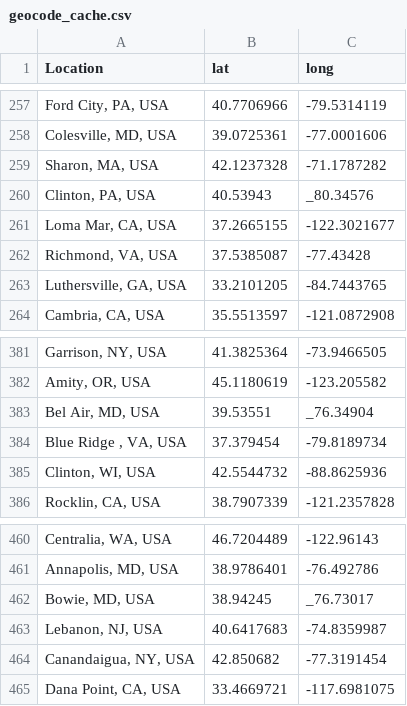
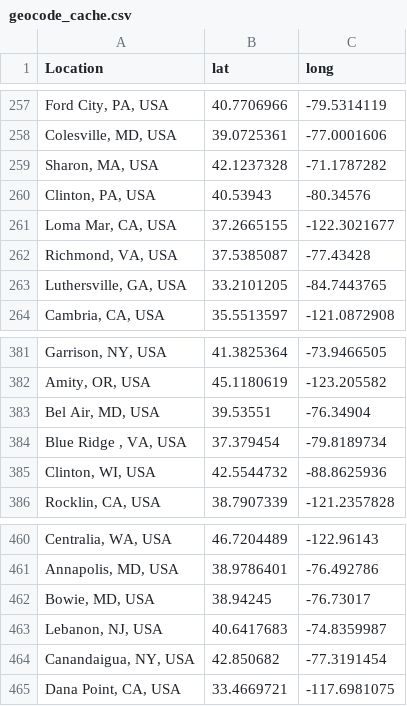
Before and after one commit to ekaizar/NACSW-Trials-Map, a CSV file: geocode_cache.csv, drawn as a sheet; only a part is shown, gaps mark what is left out.

```diff
--- a/geocode_cache.csv
+++ b/geocode_cache.csv
@@ -259,3 +259,3 @@ Location,lat,long
 "Sharon, MA, USA",42.1237328,-71.1787282
-"Clinton, PA, USA",40.53943,_80.34576
+"Clinton, PA, USA",40.53943,-80.34576
 "Loma Mar, CA, USA",37.2665155,-122.3021677
@@ -382,3 +382,3 @@ Location,lat,long
 "Amity, OR, USA",45.1180619,-123.205582
-"Bel Air, MD, USA",39.53551,_76.34904
+"Bel Air, MD, USA",39.53551,-76.34904
 "Blue Ridge , VA, USA",37.379454,-79.8189734
@@ -461,3 +461,3 @@ Location,lat,long
 "Annapolis, MD, USA",38.9786401,-76.492786
-"Bowie, MD, USA",38.94245,_76.73017
+"Bowie, MD, USA",38.94245,-76.73017
 "Lebanon, NJ, USA",40.6417683,-74.8359987
```
